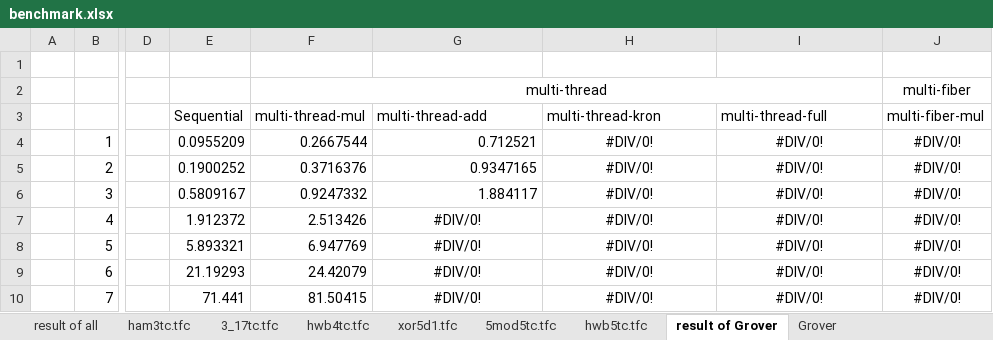
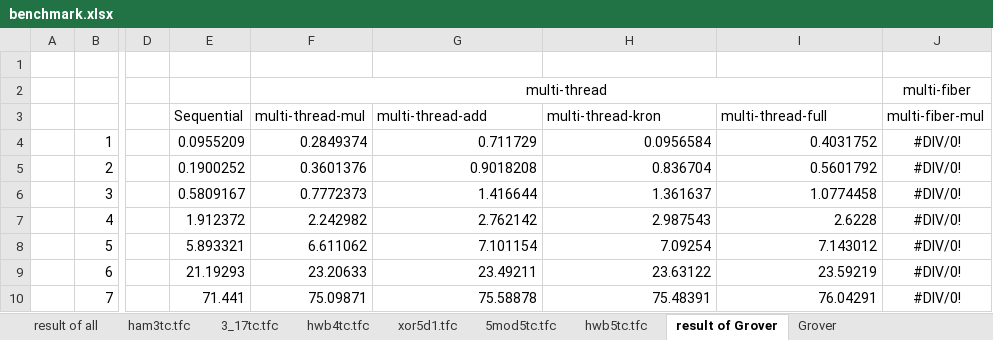
Before and after one commit to uj151133/my_quantum_simulator_with_gpu, an Excel workbook: data/benchmark.xlsx, sheet result of Grover, drawn as a sheet; only a part is shown, gaps mark what is left out; values as stored, in another font and other column widths than the file's, no borders; charts and pictures not drawn; the diff covers the shown part only; the diff names each change by its address in the sheet, - before the commit and + after, or states it on an @@ line.

Commit message:
finish grover test

```diff
--- a/data/benchmark.xlsx (sheet result of Grover)
+++ b/data/benchmark.xlsx (sheet result of Grover)
-F4 (multi-thread-mul): 0.2667544
+F4 (multi-thread-mul): 0.2849374
-G4 (multi-thread-add): 0.712521
+G4 (multi-thread-add): 0.711729
-H4 (multi-thread-kron): #DIV/0!
+H4 (multi-thread-kron): 0.0956584
-H4:I6 alignment: center
+H4:I6 alignment: right
-I4 (multi-thread-full): #DIV/0!
+I4 (multi-thread-full): 0.4031752
-F5 (multi-thread-mul): 0.3716376
+F5 (multi-thread-mul): 0.3601376
-G5 (multi-thread-add): 0.9347165
+G5 (multi-thread-add): 0.9018208
-H5 (multi-thread-kron): #DIV/0!
+H5 (multi-thread-kron): 0.836704
-I5 (multi-thread-full): #DIV/0!
+I5 (multi-thread-full): 0.5601792
-F6 (multi-thread-mul): 0.9247332
+F6 (multi-thread-mul): 0.7772373
-G6 (multi-thread-add): 1.884117
+G6 (multi-thread-add): 1.416644
-H6 (multi-thread-kron): #DIV/0!
+H6 (multi-thread-kron): 1.361637
-I6 (multi-thread-full): #DIV/0!
+I6 (multi-thread-full): 1.0774458
-F7 (multi-thread-mul): 2.513426
+F7 (multi-thread-mul): 2.242982
-G7 (multi-thread-add): #DIV/0!
+G7 (multi-thread-add): 2.762142
-G7:I10 alignment: center
+G7:I10 alignment: right
-H7 (multi-thread-kron): #DIV/0!
+H7 (multi-thread-kron): 2.987543
-I7 (multi-thread-full): #DIV/0!
+I7 (multi-thread-full): 2.6228
-F8 (multi-thread-mul): 6.947769
+F8 (multi-thread-mul): 6.611062
-G8 (multi-thread-add): #DIV/0!
+G8 (multi-thread-add): 7.101154
-H8 (multi-thread-kron): #DIV/0!
+H8 (multi-thread-kron): 7.09254
-I8 (multi-thread-full): #DIV/0!
+I8 (multi-thread-full): 7.143012
-F9 (multi-thread-mul): 24.42079
+F9 (multi-thread-mul): 23.20633
-G9 (multi-thread-add): #DIV/0!
+G9 (multi-thread-add): 23.49211
-H9 (multi-thread-kron): #DIV/0!
+H9 (multi-thread-kron): 23.63122
-I9 (multi-thread-full): #DIV/0!
+I9 (multi-thread-full): 23.59219
-F10 (multi-thread-mul): 81.50415
+F10 (multi-thread-mul): 75.09871
-G10 (multi-thread-add): #DIV/0!
+G10 (multi-thread-add): 75.58878
-H10 (multi-thread-kron): #DIV/0!
+H10 (multi-thread-kron): 75.48391
-I10 (multi-thread-full): #DIV/0!
+I10 (multi-thread-full): 76.04291
```
Also changed, not shown: 32 edited cells and cell formats elsewhere in this sheet, sheet Grover, charts or pictures, 3 other files.
